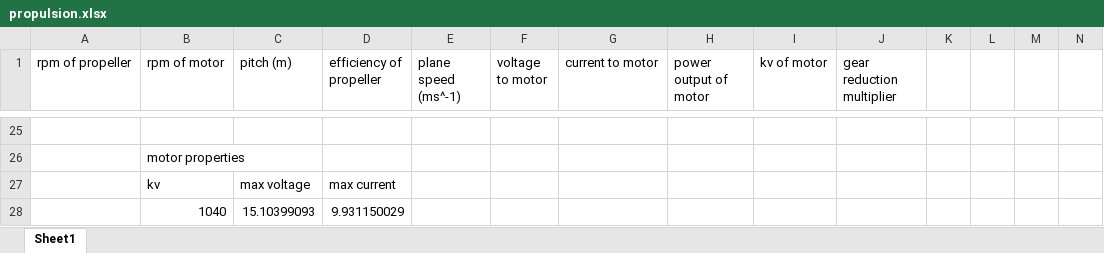
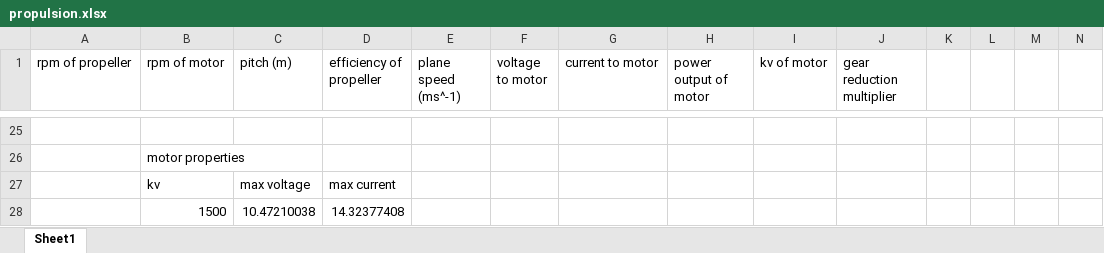
Before and after one commit to ferdinandhubbard981/solar-plane, an Excel workbook: propulsion.xlsx, sheet Sheet1, drawn as a sheet; only a part is shown, gaps mark what is left out; values as stored, in another font and other column widths than the file's, no borders; charts and pictures not drawn; removed rows and columns are numbered as before the commit, all else as after; rows hold the shown columns only; the diff names each change by its address in the sheet, - before the commit and + after, or states it on an @@ line.

```diff
--- a/propulsion.xlsx (sheet Sheet1)
+++ b/propulsion.xlsx (sheet Sheet1)
-row 28:  | 1040 | 15.10399093 | 9.931150029
+row 28:  | 1500 | 10.47210038 | 14.32377408
```
Also changed, not shown: parts list.xlsx, 1 other file.
